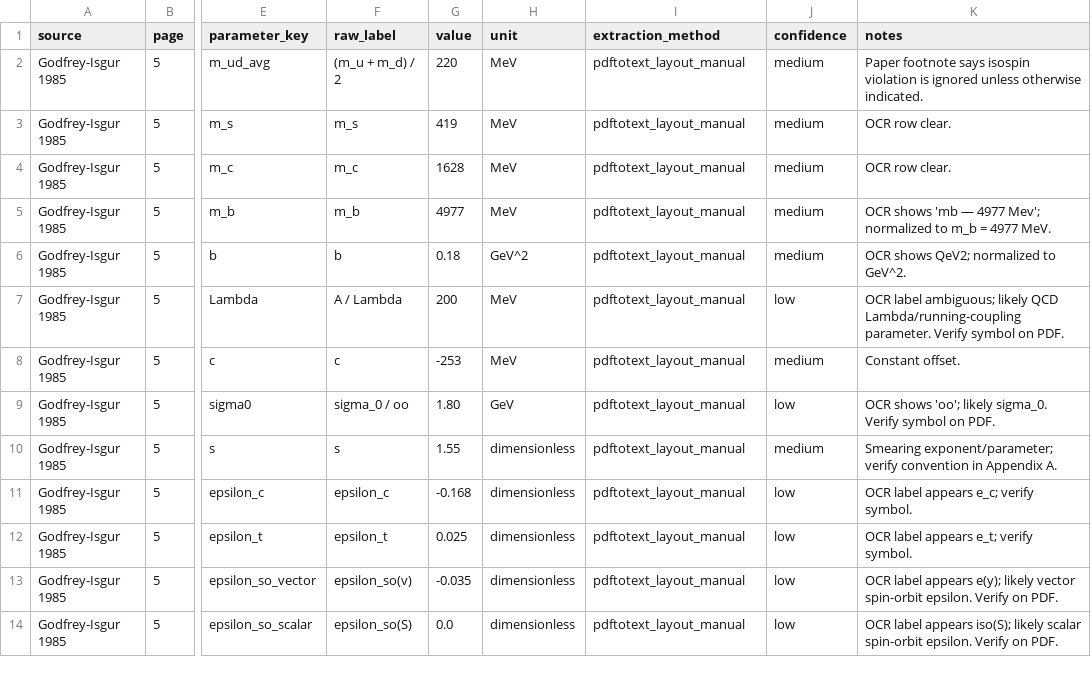
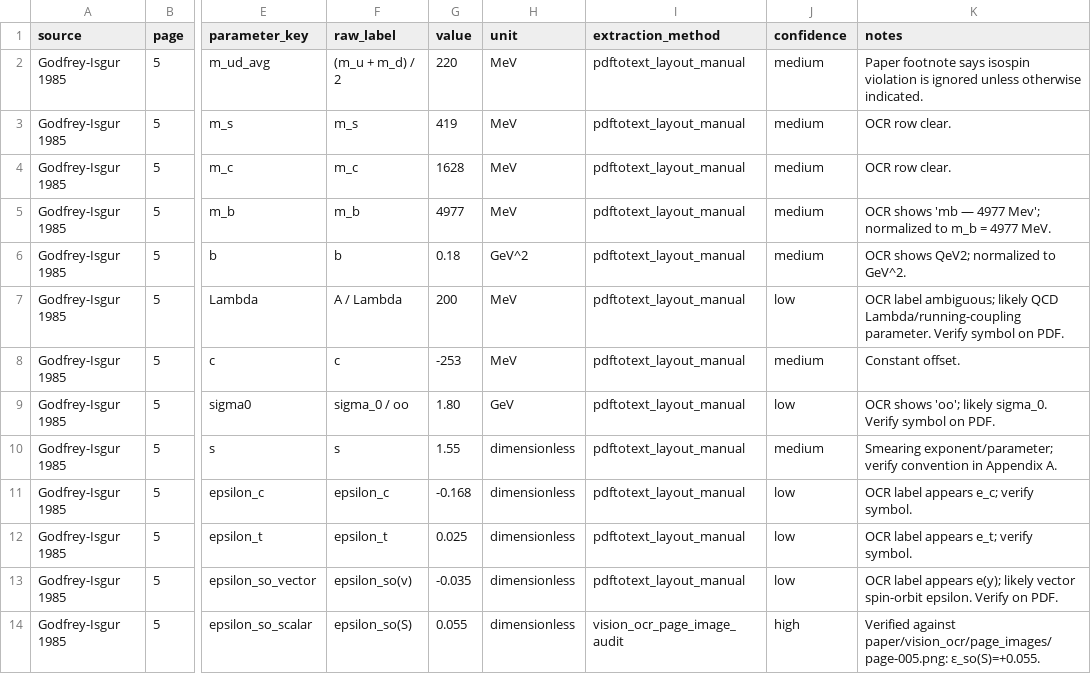
Before and after one commit to mmikhasenko/GIModel.jl, a CSV file: data/raw/digitized_tables/table_ii_parameters/table_ii_parameters.csv, drawn as a sheet; only a part is shown, gaps mark what is left out; the diff names each change by its address in the sheet, - before the commit and + after, or states it on an @@ line.

Commit message:
Audit formulas and promote clean reference data

```diff
--- a/data/raw/digitized_tables/table_ii_parameters/table_ii_parameters.csv
+++ b/data/raw/digitized_tables/table_ii_parameters/table_ii_parameters.csv
-G14 (value): 0.0
+G14 (value): 0.055
-I14 (extraction_method): pdftotext_layout_manual
+I14 (extraction_method): vision_ocr_page_image_audit
-J14 (confidence): low
+J14 (confidence): high
-K14 (notes): OCR label appears iso(S); likely scalar spin-orbit epsilon. Verify on PDF.
+K14 (notes): Verified against paper/vision_ocr/page_images/page-005.png: ε_so(S)=+0.055.
```
Also changed, not shown: data/table_ii_parameters.csv, 27 other files.
